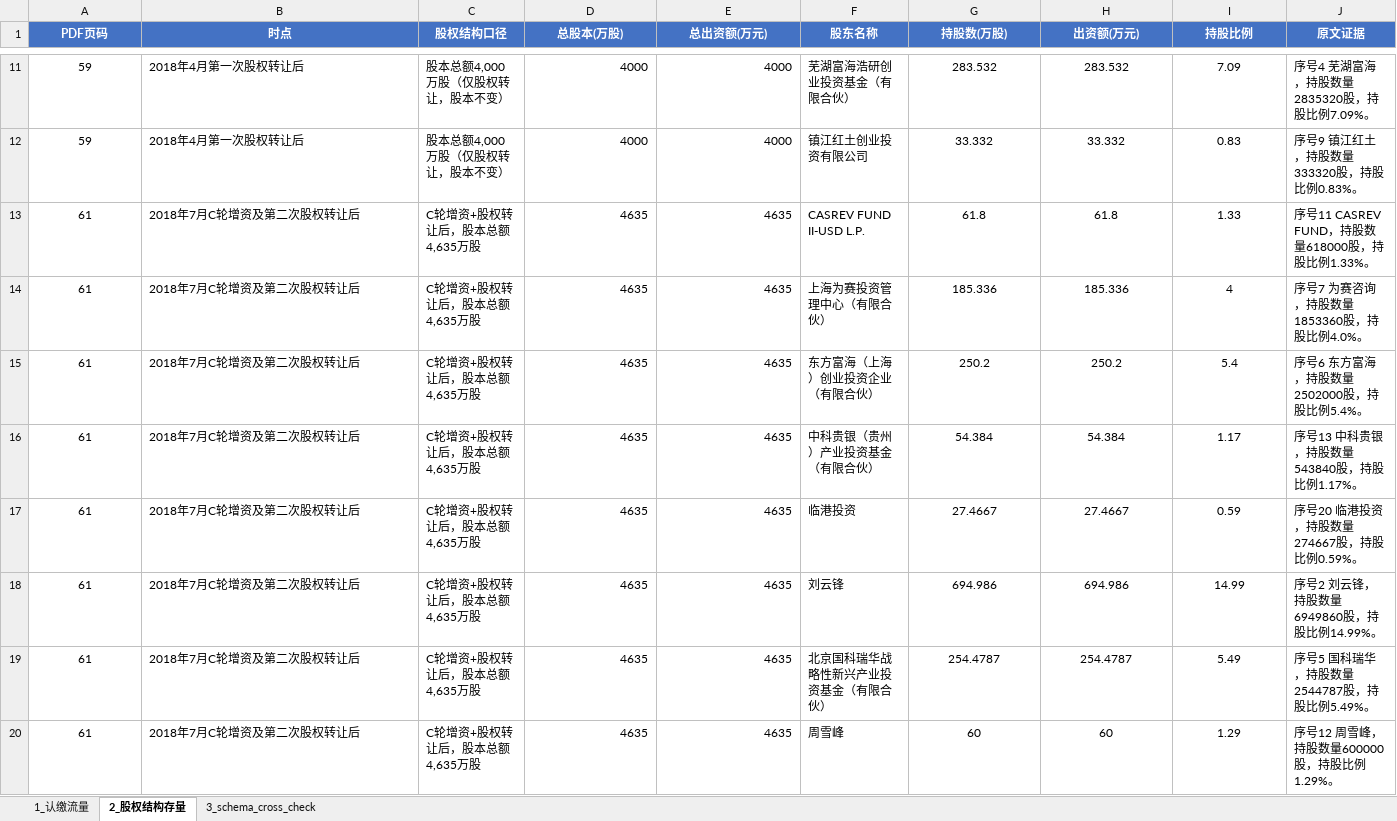
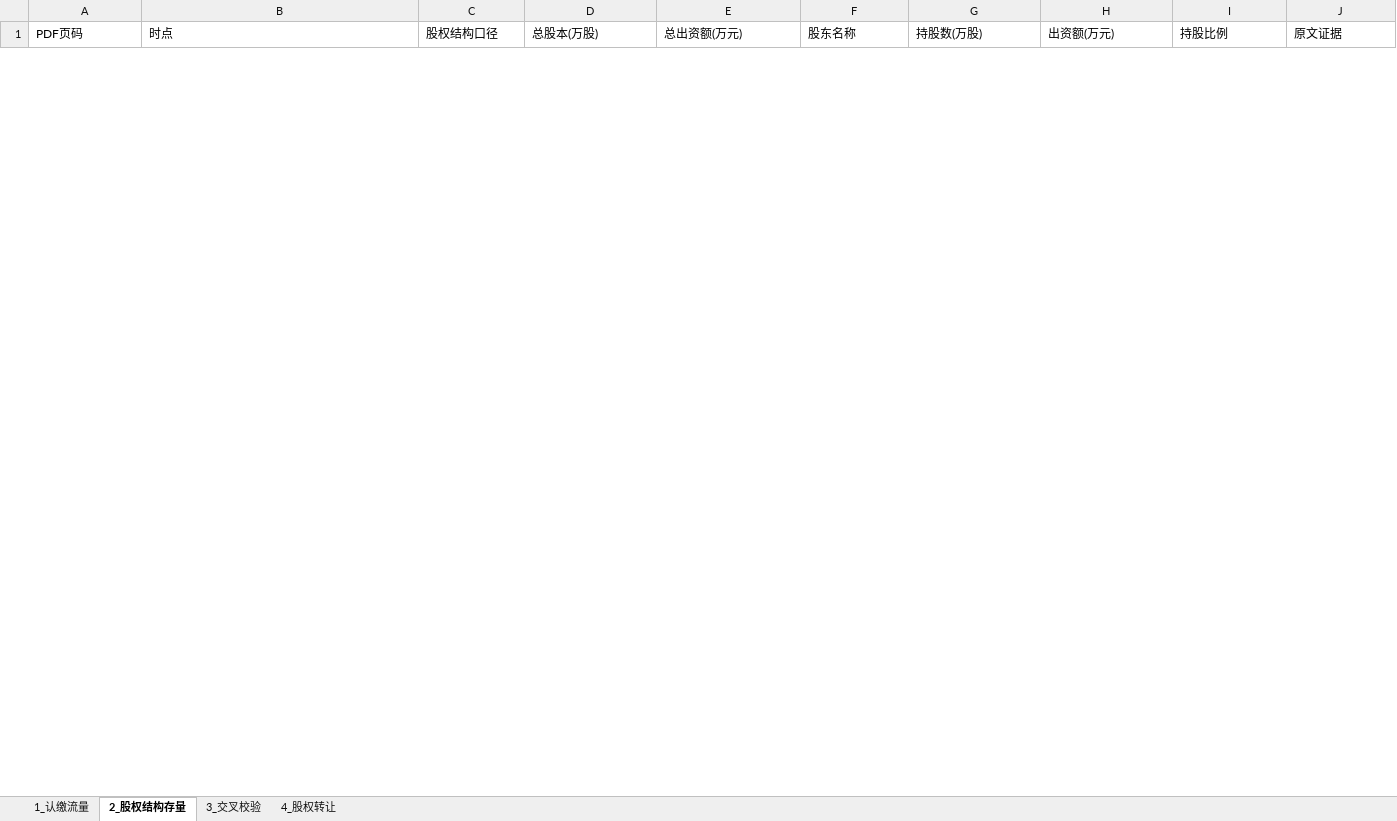
Before and after one commit to Chen-yu516516/cya, an Excel workbook: week3/manual_gold/301563_云汉芯城_gold.xlsx, sheet 2_股权结构存量, drawn as a sheet; only a part is shown, gaps mark what is left out; values as stored, in another font and other column widths than the file's, no borders; removed rows and columns are numbered as before the commit, all else as after; the diff covers the shown part only; the diff names each change by its address in the sheet, - before the commit and + after, or states it on an @@ line.

```diff
--- a/week3/manual_gold/301563_云汉芯城_gold.xlsx (sheet 2_股权结构存量)
+++ b/week3/manual_gold/301563_云汉芯城_gold.xlsx (sheet 2_股权结构存量)
-sheet tab: 3_schema_cross_check
+sheet tab: 3_交叉校验
+sheet tab: 4_股权转让
@@ A1:J1 fill: #4472C4 → none, bold: on → off, text colour: #FFFFFF → black, alignment: center → left @@
-row 11: 59 | 2018年4月第一次股权转让后 | 股本总额4,000万股（仅股权转让，股本不变） | 4000 | 4000 | 芜湖富海浩研创业投资基金（有限合伙） | 283.532 | 283.532 | 7.09 | 序号4 芜湖富海，持股数量2835320股，持股比例7.09%。
-row 12: 59 | 2018年4月第一次股权转让后 | 股本总额4,000万股（仅股权转让，股本不变） | 4000 | 4000 | 镇江红土创业投资有限公司 | 33.332 | 33.332 | 0.83 | 序号9 镇江红土，持股数量333320股，持股比例0.83%。
-row 13: 61 | 2018年7月C轮增资及第二次股权转让后 | C轮增资+股权转让后，股本总额4,635万股 | 4635 | 4635 | CASREV FUND II-USD L.P. | 61.8 | 61.8 | 1.33 | 序号11 CASREV FUND，持股数量618000股，持股比例1.33%。
-row 14: 61 | 2018年7月C轮增资及第二次股权转让后 | C轮增资+股权转让后，股本总额4,635万股 | 4635 | 4635 | 上海为赛投资管理中心（有限合伙） | 185.336 | 185.336 | 4 | 序号7 为赛咨询，持股数量1853360股，持股比例4.0%。
-row 15: 61 | 2018年7月C轮增资及第二次股权转让后 | C轮增资+股权转让后，股本总额4,635万股 | 4635 | 4635 | 东方富海（上海）创业投资企业（有限合伙） | 250.2 | 250.2 | 5.4 | 序号6 东方富海，持股数量2502000股，持股比例5.4%。
-row 16: 61 | 2018年7月C轮增资及第二次股权转让后 | C轮增资+股权转让后，股本总额4,635万股 | 4635 | 4635 | 中科贵银（贵州）产业投资基金（有限合伙） | 54.384 | 54.384 | 1.17 | 序号13 中科贵银，持股数量543840股，持股比例1.17%。
-row 17: 61 | 2018年7月C轮增资及第二次股权转让后 | C轮增资+股权转让后，股本总额4,635万股 | 4635 | 4635 | 临港投资 | 27.4667 | 27.4667 | 0.59 | 序号20 临港投资，持股数量274667股，持股比例0.59%。
-row 18: 61 | 2018年7月C轮增资及第二次股权转让后 | C轮增资+股权转让后，股本总额4,635万股 | 4635 | 4635 | 刘云锋 | 694.986 | 694.986 | 14.99 | 序号2 刘云锋，持股数量6949860股，持股比例14.99%。
-row 19: 61 | 2018年7月C轮增资及第二次股权转让后 | C轮增资+股权转让后，股本总额4,635万股 | 4635 | 4635 | 北京国科瑞华战略性新兴产业投资基金（有限合伙） | 254.4787 | 254.4787 | 5.49 | 序号5 国科瑞华，持股数量2544787股，持股比例5.49%。
-row 20: 61 | 2018年7月C轮增资及第二次股权转让后 | C轮增资+股权转让后，股本总额4,635万股 | 4635 | 4635 | 周雪峰 | 60 | 60 | 1.29 | 序号12 周雪峰，持股数量600000股，持股比例1.29%。
```
Also changed, not shown: 5 added rows and 119 removed rows elsewhere in this sheet, sheet 1_认缴流量, sheet 3_交叉校验, week3/manual_gold/001282_三联锻造_gold.xlsx, week3/manual_gold/603418_友升股份_gold.xlsx, 41 other files.
